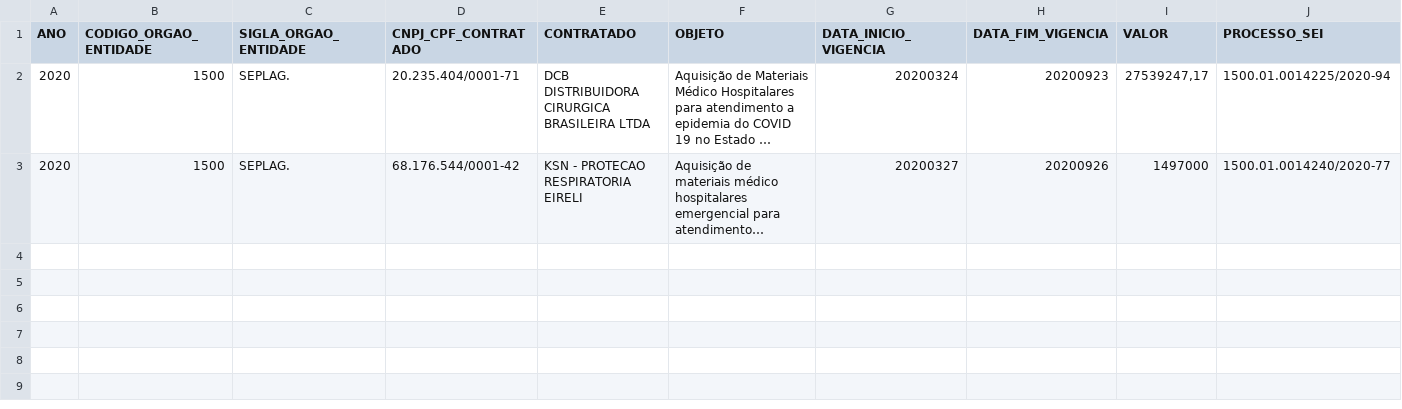
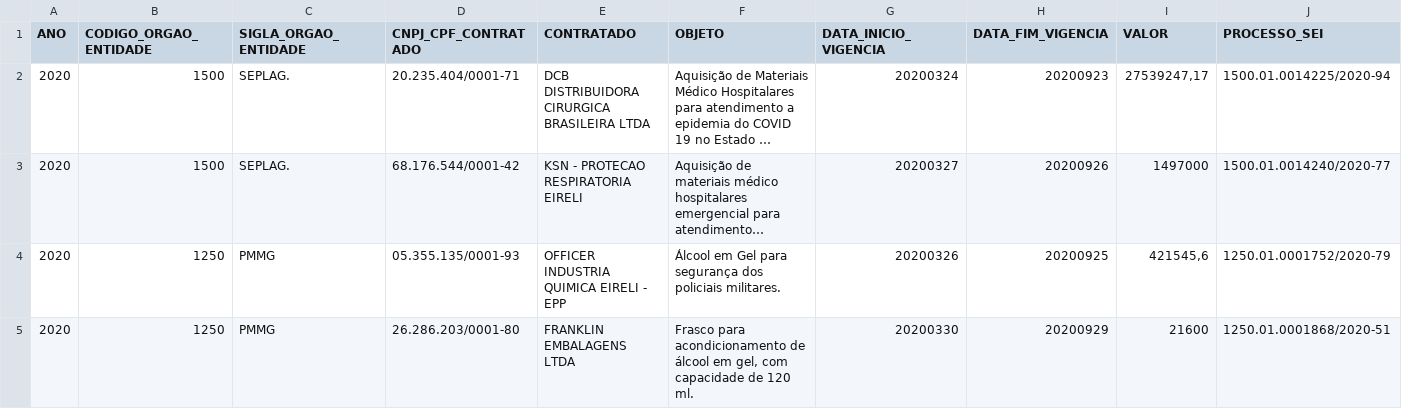
Before and after one commit to transparencia-mg/inventario-de-dados, a CSV file: contratacoes-covid19/contratacaocoronavirus.csv, drawn as a sheet; only a part is shown; long unchanged cells end in …; rows hold the shown columns only; the diff names each change by its address in the sheet, - before the commit and + after, or states it on an @@ line.

Commit message:
Acrescenta contratacoes covid19 PMMG

```diff
--- a/contratacoes-covid19/contratacaocoronavirus.csv
+++ b/contratacoes-covid19/contratacaocoronavirus.csv
+row 4: 2020 | 1250 | PMMG | 05.355.135/0001-93 | OFFICER INDUSTRIA QUIMICA EIRELI - EPP | Álcool em Gel para segurança dos policiais militares. | 20200326 | 20200925 | 421545,6 | 1250.01.0001752/2020-79
+row 5: 2020 | 1250 | PMMG | 26.286.203/0001-80 | FRANKLIN EMBALAGENS LTDA | Frasco para acondicionamento de álcool em gel, com capacidade de 120 ml. | 20200330 | 20200929 | 21600 | 1250.01.0001868/2020-51
```
